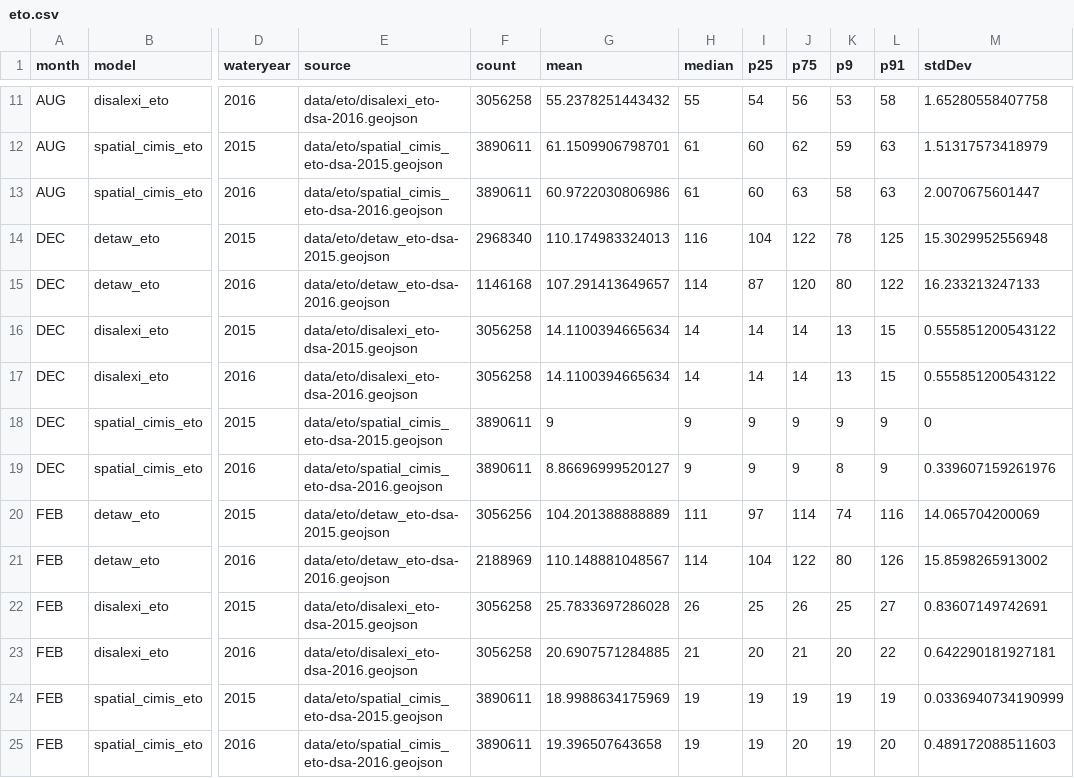
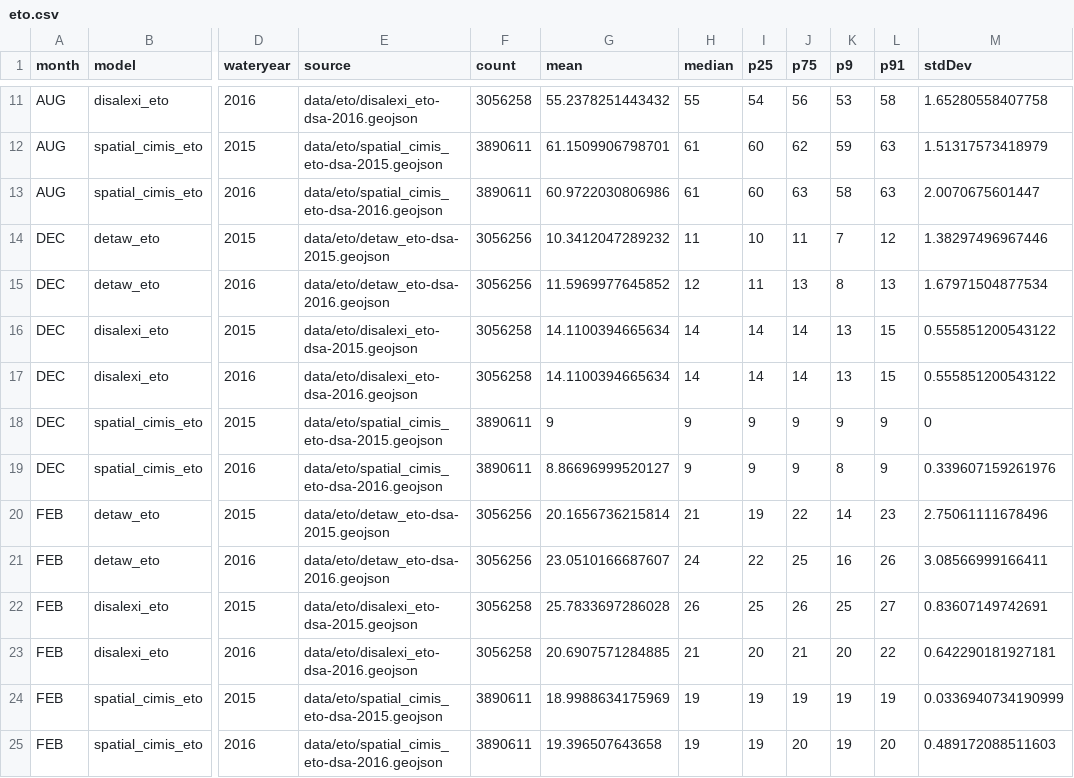
Before and after one commit to ssj-delta-cu/ssj-graphs-r, a CSV file: data/eto/eto.csv, drawn as a sheet; only a part is shown, gaps mark what is left out; the diff covers the shown part only; the diff names each change by its address in the sheet, - before the commit and + after, or states it on an @@ line.

```diff
--- a/data/eto/eto.csv
+++ b/data/eto/eto.csv
-F14 (count): 2968340
+F14 (count): 3056256
-G14 (mean): 110.174983324013
+G14 (mean): 10.3412047289232
-H14 (median): 116
+H14 (median): 11
-I14 (p25): 104
+I14 (p25): 10
-J14 (p75): 122
+J14 (p75): 11
-K14 (p9): 78
+K14 (p9): 7
-L14 (p91): 125
+L14 (p91): 12
-M14 (stdDev): 15.3029952556948
+M14 (stdDev): 1.38297496967446
-F15 (count): 1146168
+F15 (count): 3056256
-G15 (mean): 107.291413649657
+G15 (mean): 11.5969977645852
-H15 (median): 114
+H15 (median): 12
-I15 (p25): 87
+I15 (p25): 11
-J15 (p75): 120
+J15 (p75): 13
-K15 (p9): 80
+K15 (p9): 8
-L15 (p91): 122
+L15 (p91): 13
-M15 (stdDev): 16.233213247133
+M15 (stdDev): 1.67971504877534
-G20 (mean): 104.201388888889
+G20 (mean): 20.1656736215814
-H20 (median): 111
+H20 (median): 21
-I20 (p25): 97
+I20 (p25): 19
-J20 (p75): 114
+J20 (p75): 22
-K20 (p9): 74
+K20 (p9): 14
-L20 (p91): 116
+L20 (p91): 23
-M20 (stdDev): 14.065704200069
+M20 (stdDev): 2.75061111678496
-F21 (count): 2188969
+F21 (count): 3056256
-G21 (mean): 110.148881048567
+G21 (mean): 23.0510166687607
-H21 (median): 114
+H21 (median): 24
-I21 (p25): 104
+I21 (p25): 22
-J21 (p75): 122
+J21 (p75): 25
-K21 (p9): 80
+K21 (p9): 16
-L21 (p91): 126
+L21 (p91): 26
-M21 (stdDev): 15.8598265913002
+M21 (stdDev): 3.08566999166411
```
Also changed, not shown: 148 edited cells elsewhere in this file, 53 other files.
